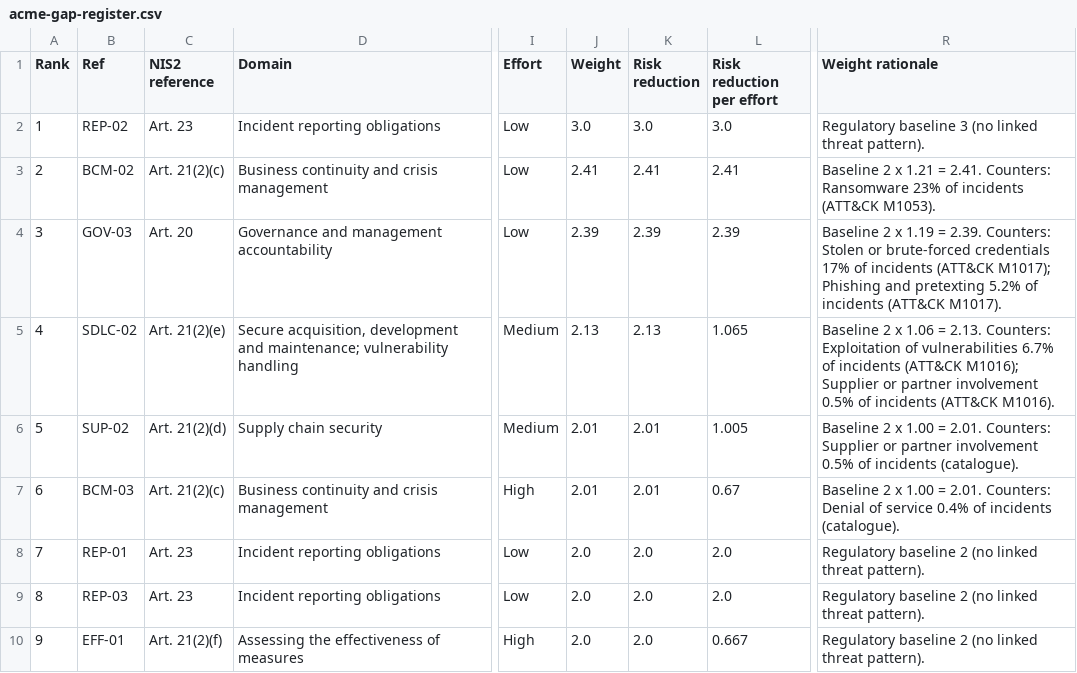
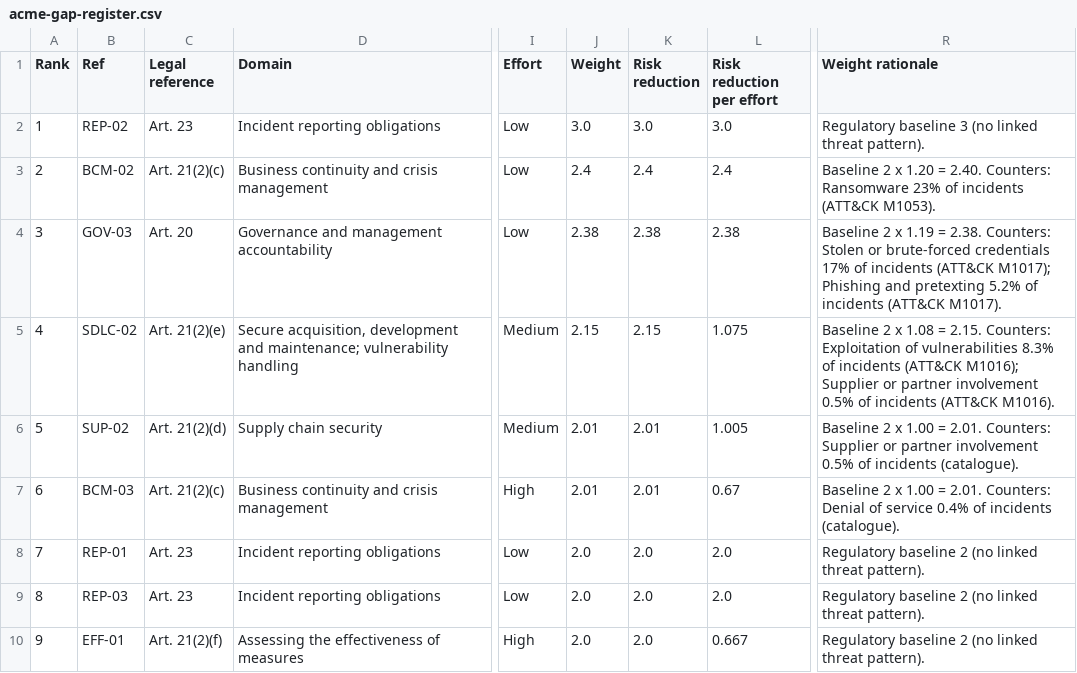
Before and after one commit to finsecguy/nis2check, a CSV file: examples/acme-gap-register.csv, drawn as a sheet; only a part is shown, gaps mark what is left out; the diff covers the shown part only; the diff names each change by its address in the sheet, - before the commit and + after, or states it on an @@ line.

```diff
--- a/examples/acme-gap-register.csv
+++ b/examples/acme-gap-register.csv
-C1: NIS2 reference
+C1: Legal reference
-J3 (Weight): 2.41
+J3 (Weight): 2.4
-K3 (Risk reduction): 2.41
+K3 (Risk reduction): 2.4
-L3 (Risk reduction per effort): 2.41
+L3 (Risk reduction per effort): 2.4
-R3 (Weight rationale): …2 x 1.21 = 2.41. Counters: Ransomware…
+R3 (Weight rationale): …2 x 1.20 = 2.40. Counters: Ransomware…
-J4 (Weight): 2.39
+J4 (Weight): 2.38
-K4 (Risk reduction): 2.39
+K4 (Risk reduction): 2.38
-L4 (Risk reduction per effort): 2.39
+L4 (Risk reduction per effort): 2.38
-R4 (Weight rationale): …1.19 = 2.39. Counters: Stolen…
+R4 (Weight rationale): …1.19 = 2.38. Counters: Stolen…
-J5 (Weight): 2.13
+J5 (Weight): 2.15
-K5 (Risk reduction): 2.13
+K5 (Risk reduction): 2.15
-L5 (Risk reduction per effort): 1.065
+L5 (Risk reduction per effort): 1.075
-R5 (Weight rationale): …2 x 1.06 = 2.13. Counters: Exploitation of vulnerabilities 6.7% of incidents…
+R5 (Weight rationale): …2 x 1.08 = 2.15. Counters: Exploitation of vulnerabilities 8.3% of incidents…
```
Also changed, not shown: 25 edited cells elsewhere in this file, 2 other files.
